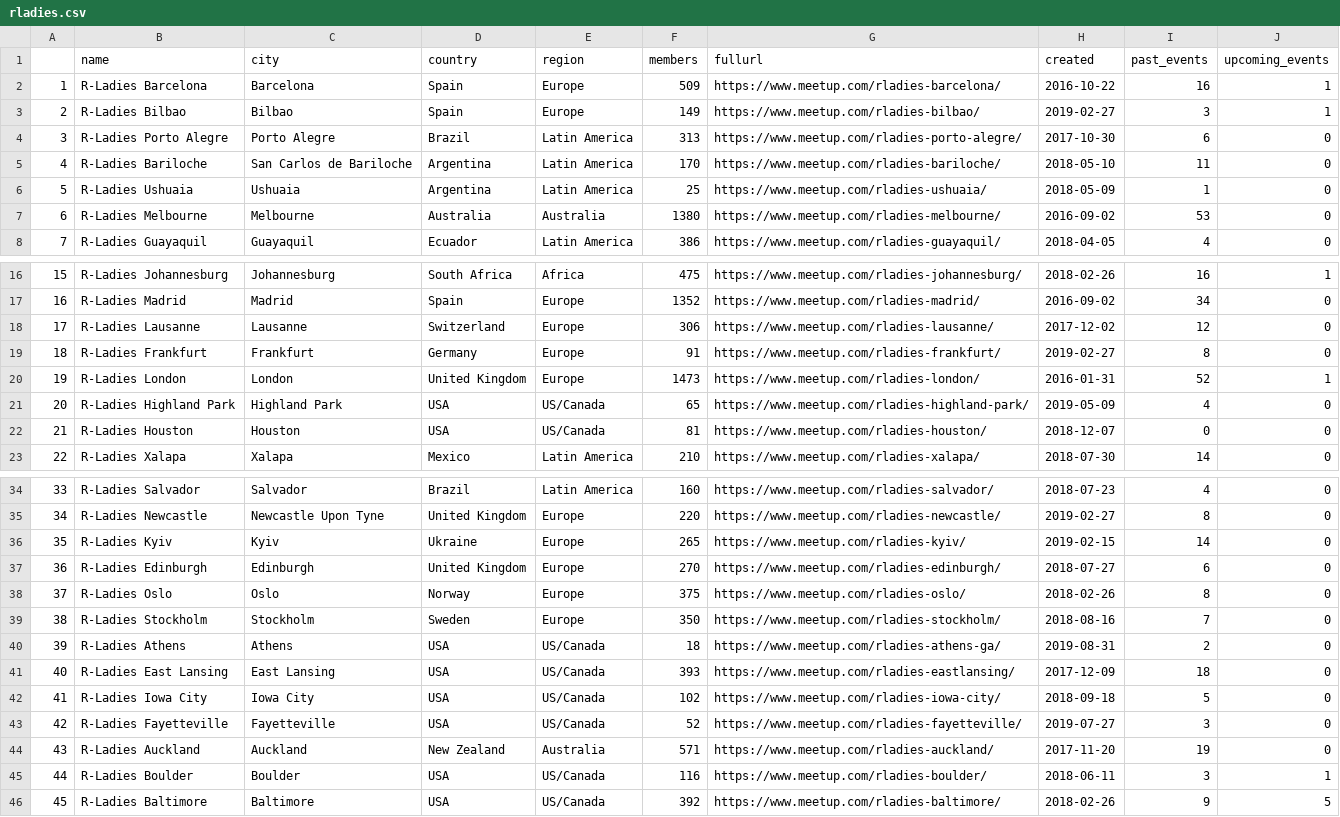
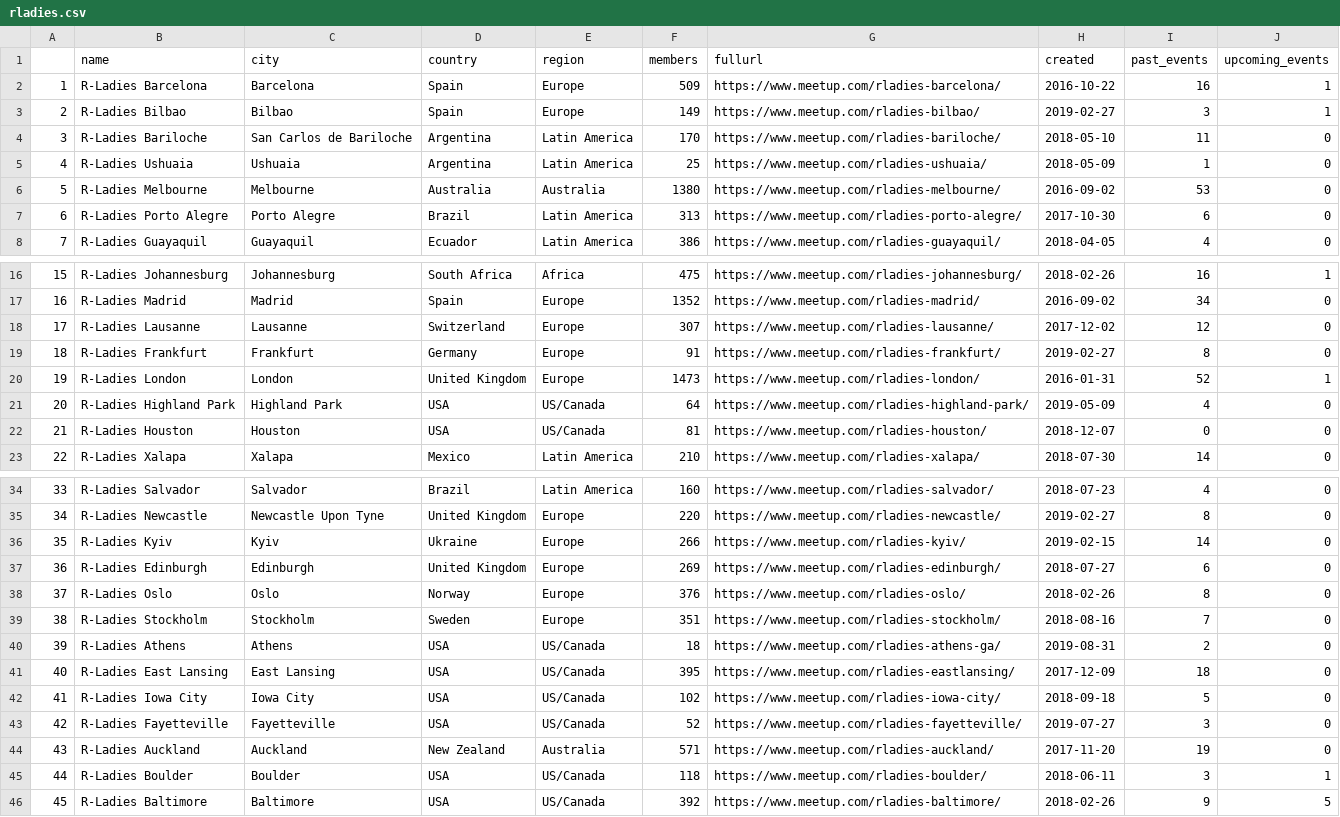
Before and after one commit to benubah/r-community-explorer, a CSV file: docs/data/rladies.csv, drawn as a sheet; only a part is shown, gaps mark what is left out; addresses are those after the commit; the diff covers the shown part only; the diff names each change by its address in the sheet, - before the commit and + after, or states it on an @@ line.

```diff
--- a/docs/data/rladies.csv
+++ b/docs/data/rladies.csv
@@ column A renumbered from row 4 down @@
@@ row 4 moved to row 7: 6 @@
-F18 (members): 306
+F18 (members): 307
-F21 (members): 65
+F21 (members): 64
-F36 (members): 265
+F36 (members): 266
-F37 (members): 270
+F37 (members): 269
-F38 (members): 375
+F38 (members): 376
-F39 (members): 350
+F39 (members): 351
-F41 (members): 393
+F41 (members): 395
-F45 (members): 116
+F45 (members): 118
```
Also changed, not shown: 2 added rows, 1 removed row, 2 moved rows and 28 edited cells elsewhere in this file, docs/data/rugs.csv, 6 other files.
